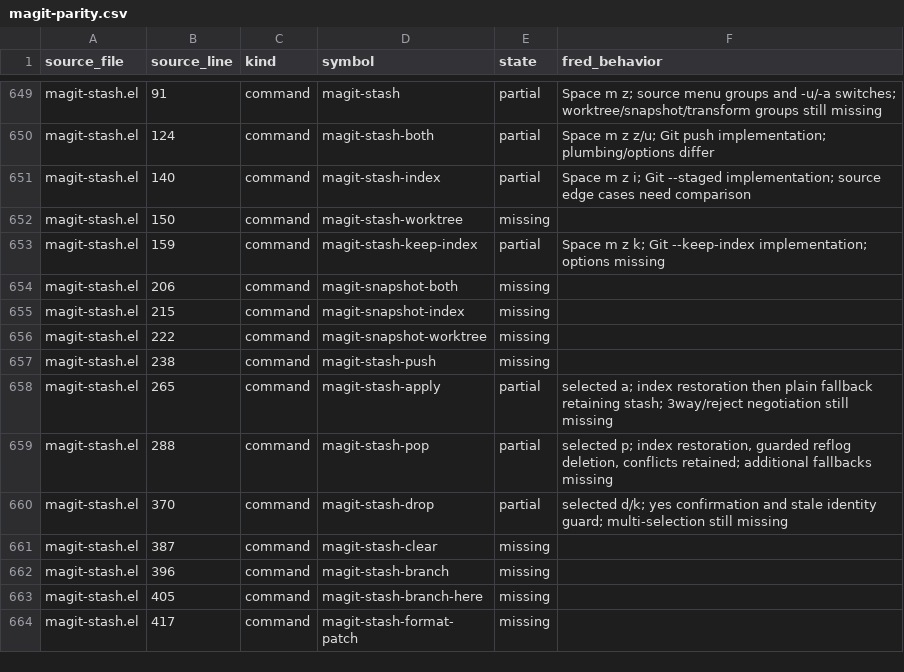
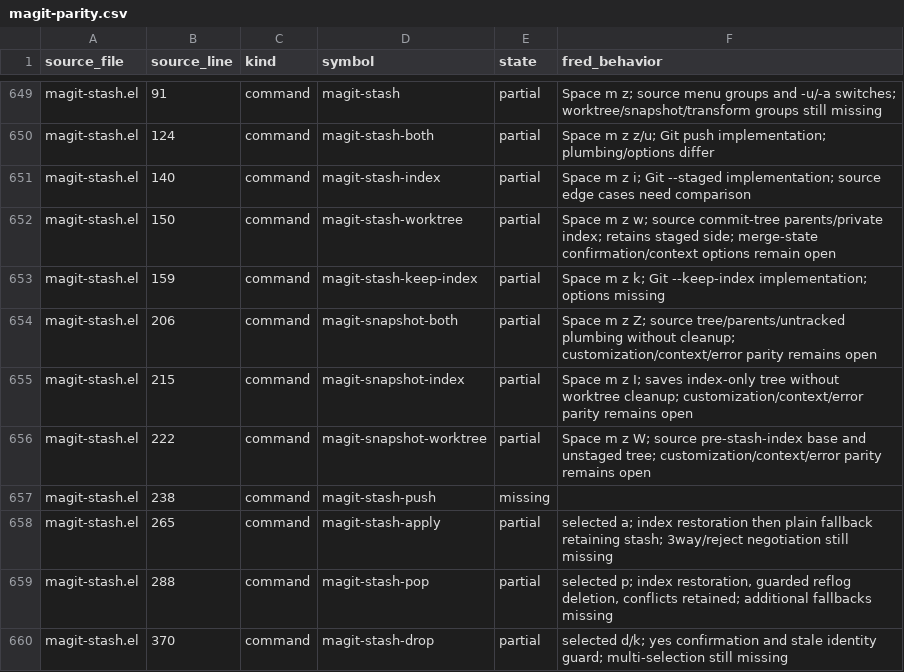
Before and after one commit to guylyons/fred, a CSV file: docs/magit-parity.csv, drawn as a sheet; only a part is shown, gaps mark what is left out; the shorter side is filled out with more unchanged rows.

Commit message:
feat: port Magit snapshots and track full parity roadmap

```diff
--- a/docs/magit-parity.csv
+++ b/docs/magit-parity.csv
@@ -651,7 +651,7 @@ magit-stash.el,124,command,magit-stash-both,partial,Space m z z/u; Git push impl
 magit-stash.el,140,command,magit-stash-index,partial,Space m z i; Git --staged implementation; source edge cases need comparison
-magit-stash.el,150,command,magit-stash-worktree,missing,
+magit-stash.el,150,command,magit-stash-worktree,partial,Space m z w; source commit-tree parents/private index; retains staged side; merge-state confirmation/context options remain open
 magit-stash.el,159,command,magit-stash-keep-index,partial,Space m z k; Git --keep-index implementation; options missing
-magit-stash.el,206,command,magit-snapshot-both,missing,
-magit-stash.el,215,command,magit-snapshot-index,missing,
-magit-stash.el,222,command,magit-snapshot-worktree,missing,
+magit-stash.el,206,command,magit-snapshot-both,partial,Space m z Z; source tree/parents/untracked plumbing without cleanup; customization/context/error parity remains open
+magit-stash.el,215,command,magit-snapshot-index,partial,Space m z I; saves index-only tree without worktree cleanup; customization/context/error parity remains open
+magit-stash.el,222,command,magit-snapshot-worktree,partial,Space m z W; source pre-stash-index base and unstaged tree; customization/context/error parity remains open
 magit-stash.el,238,command,magit-stash-push,missing,
```
Also changed, not shown: 12 other files.
